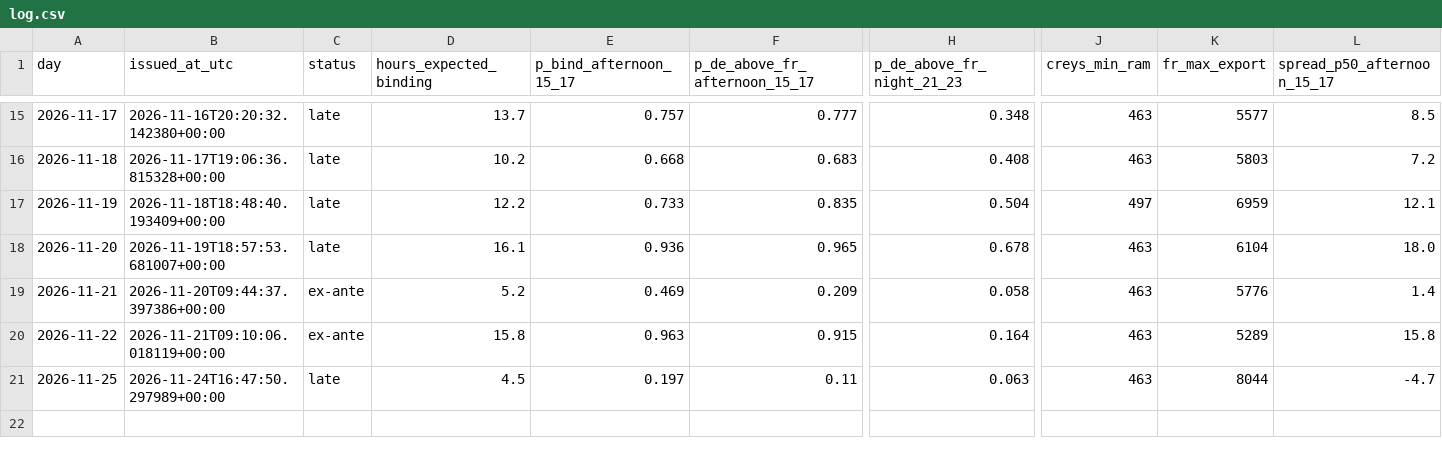
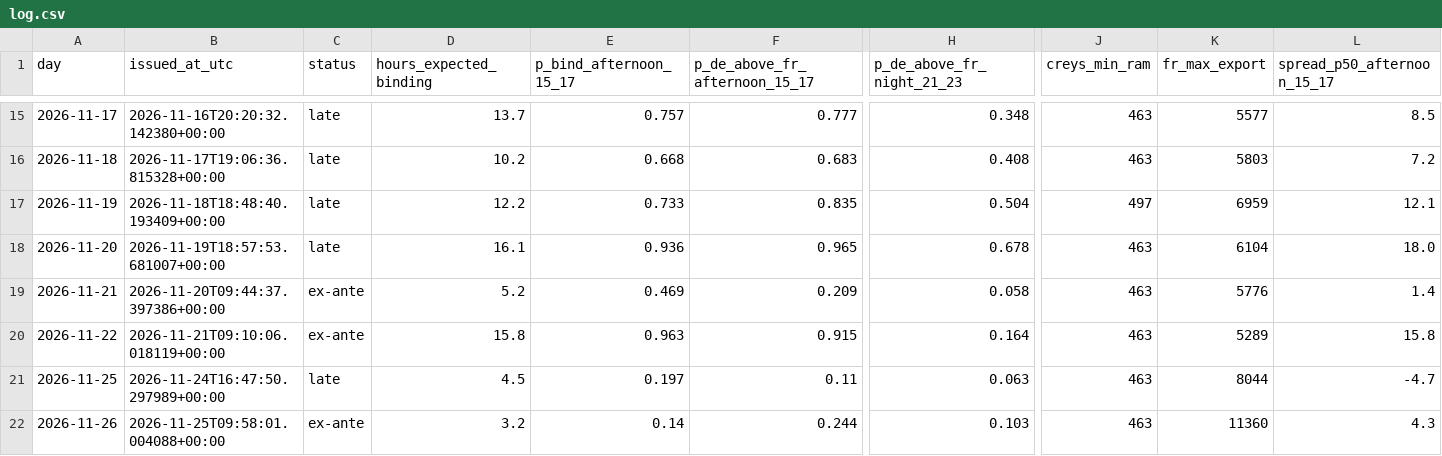
Before and after one commit to Tarjeikr/fbcast, a CSV file: forecasts/log.csv, drawn as a sheet; only a part is shown, gaps mark what is left out; rows hold the shown columns only; the diff names each change by its address in the sheet, - before the commit and + after, or states it on an @@ line.

```diff
--- a/forecasts/log.csv
+++ b/forecasts/log.csv
+row 22: 2026-11-26 | 2026-11-25T09:58:01.004088+00:00 | ex-ante | 3.2 | 0.14 | 0.244 | 0.103 | 463 | 11360 | 4.3
```
